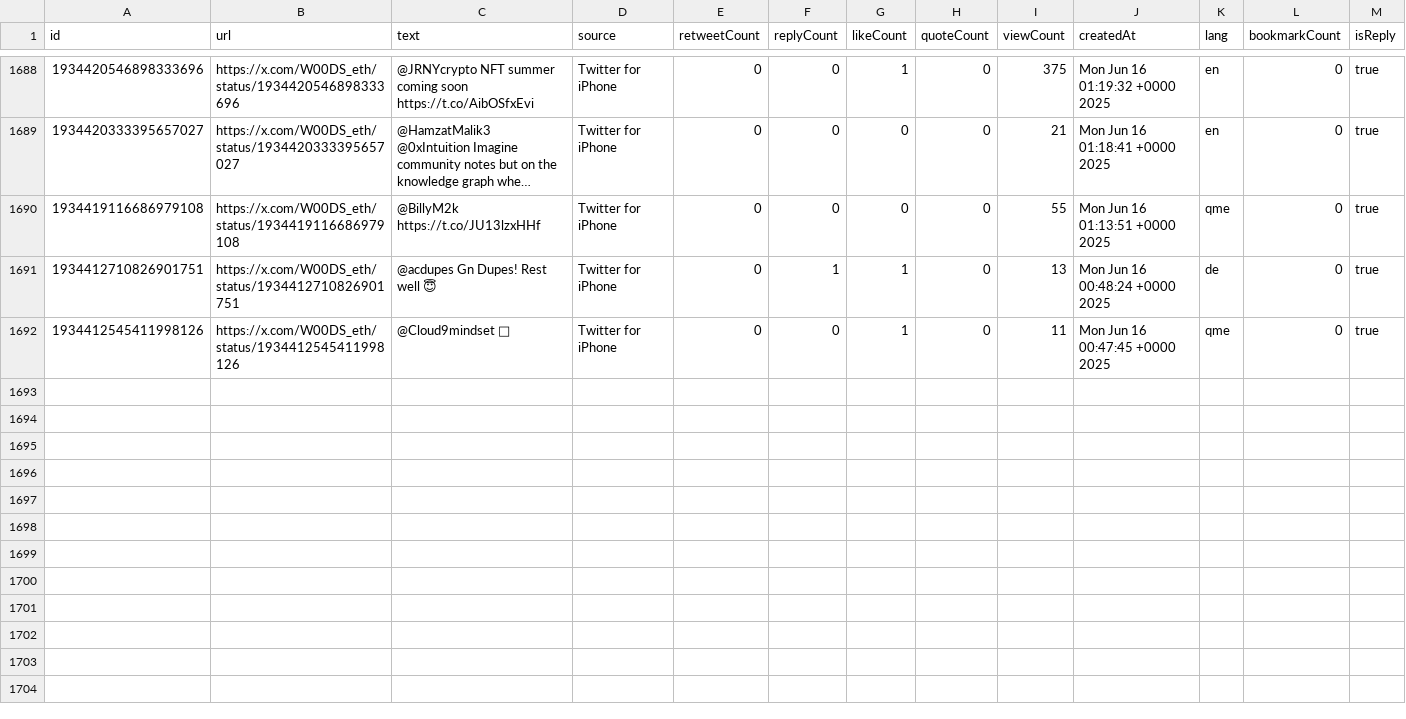
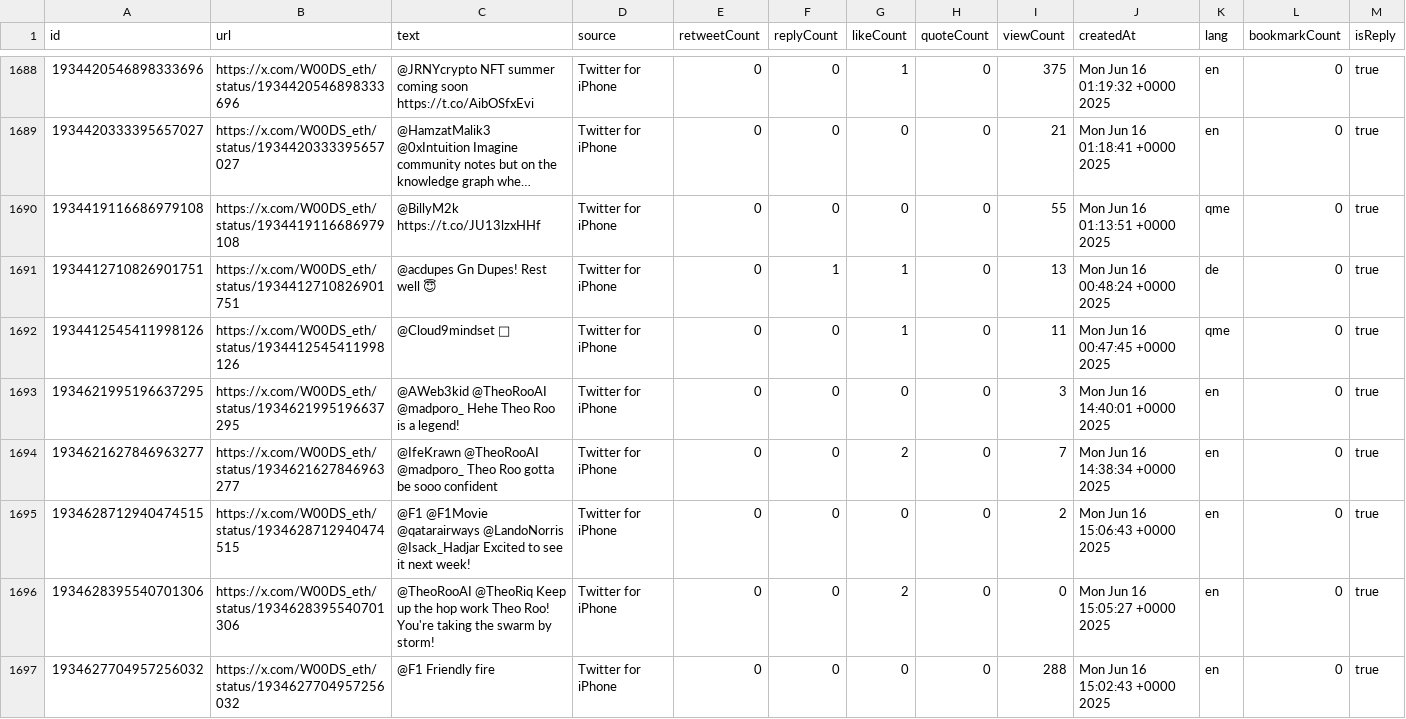
Before and after one commit to chimmykk/tweet, a CSV file: storecsv/W00DS_eth.csv, drawn as a sheet; only a part is shown, gaps mark what is left out; long unchanged cells end in …; rows hold the shown columns only; the diff names each change by its address in the sheet, - before the commit and + after, or states it on an @@ line.

```diff
--- a/storecsv/W00DS_eth.csv
+++ b/storecsv/W00DS_eth.csv
+row 1693: 1934621995196637295 | https://x.com/W00DS_eth/status/1934621995196637295 | @AWeb3kid @TheoRooAI @madporo_ Hehe Theo Roo is a legend! | Twitter for iPhone | 0 | 0 | 0 | 0 | 3 | Mon Jun 16 14:40:01 +0000 2025 | en | 0 | true
+row 1694: 1934621627846963277 | https://x.com/W00DS_eth/status/1934621627846963277 | @IfeKrawn @TheoRooAI @madporo_ Theo Roo gotta be sooo confident | Twitter for iPhone | 0 | 0 | 2 | 0 | 7 | Mon Jun 16 14:38:34 +0000 2025 | en | 0 | true
+row 1695: 1934628712940474515 | https://x.com/W00DS_eth/status/1934628712940474515 | @F1 @F1Movie @qatarairways @LandoNorris @Isack_Hadjar Excited to see it next week! | Twitter for iPhone | 0 | 0 | 0 | 0 | 2 | Mon Jun 16 15:06:43 +0000 2025 | en | 0 | true
+row 1696: 1934628395540701306 | https://x.com/W00DS_eth/status/1934628395540701306 | @TheoRooAI @TheoRiq Keep up the hop work Theo Roo! You're taking the swarm by storm! | Twitter for iPhone | 0 | 0 | 2 | 0 | 0 | Mon Jun 16 15:05:27 +0000 2025 | en | 0 | true
+row 1697: 1934627704957256032 | https://x.com/W00DS_eth/status/1934627704957256032 | @F1 Friendly fire | Twitter for iPhone | 0 | 0 | 0 | 0 | 288 | Mon Jun 16 15:02:43 +0000 2025 | en | 0 | true
```
Also changed, not shown: storecsv/peekcell.csv, 5 other files.
